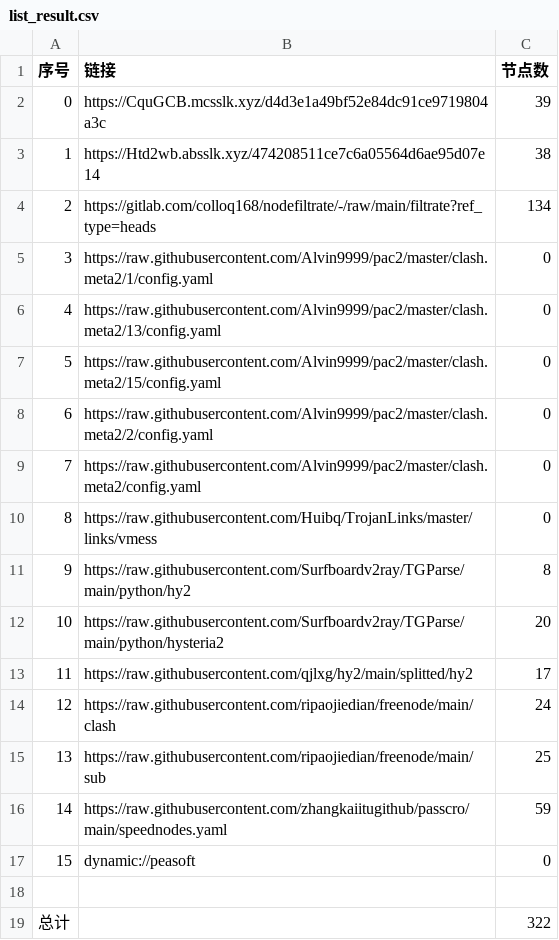
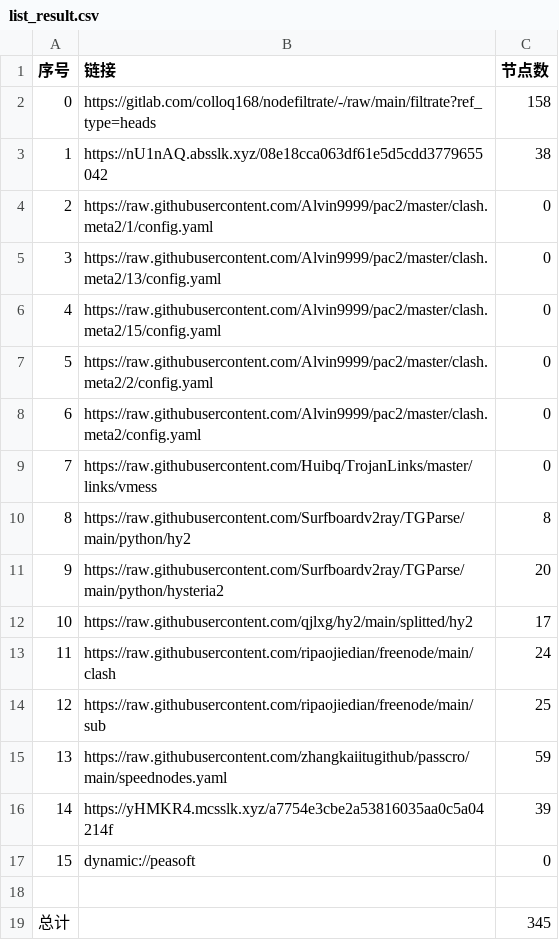
Before and after one commit to akflytiger/AutoMergePublicNodes, a CSV file: list_result.csv, drawn as a sheet; removed rows and columns are numbered as before the commit, all else as after; the diff names each change by its address in the sheet, - before the commit and + after, or states it on an @@ line.

```diff
--- a/list_result.csv
+++ b/list_result.csv
-row 2: 0 | https://CquGCB.mcsslk.xyz/d4d3e1a49bf52e84dc91ce9719804a3c | 39
-row 3: 1 | https://Htd2wb.absslk.xyz/474208511ce7c6a05564d6ae95d07e14 | 38
@@ column A (序号) renumbered between rows 2 and 15 @@
-C2 (节点数): 134
+C2 (节点数): 158
+row 3: 1 | https://nU1nAQ.absslk.xyz/08e18cca063df61e5d5cdd3779655042 | 38
+row 16: 14 | https://yHMKR4.mcsslk.xyz/a7754e3cbe2a53816035aa0c5a04214f | 39
-C19 (节点数): 322
+C19 (节点数): 345
```
Also changed, not shown: 33 other files.
